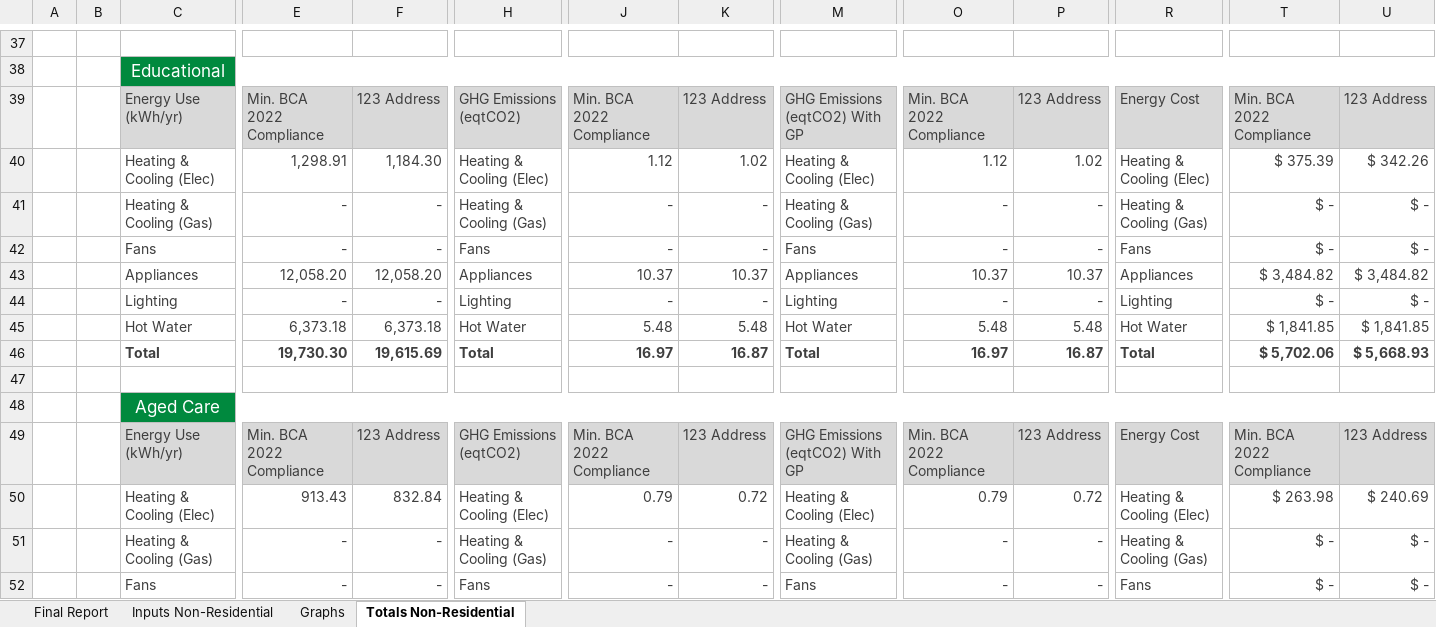
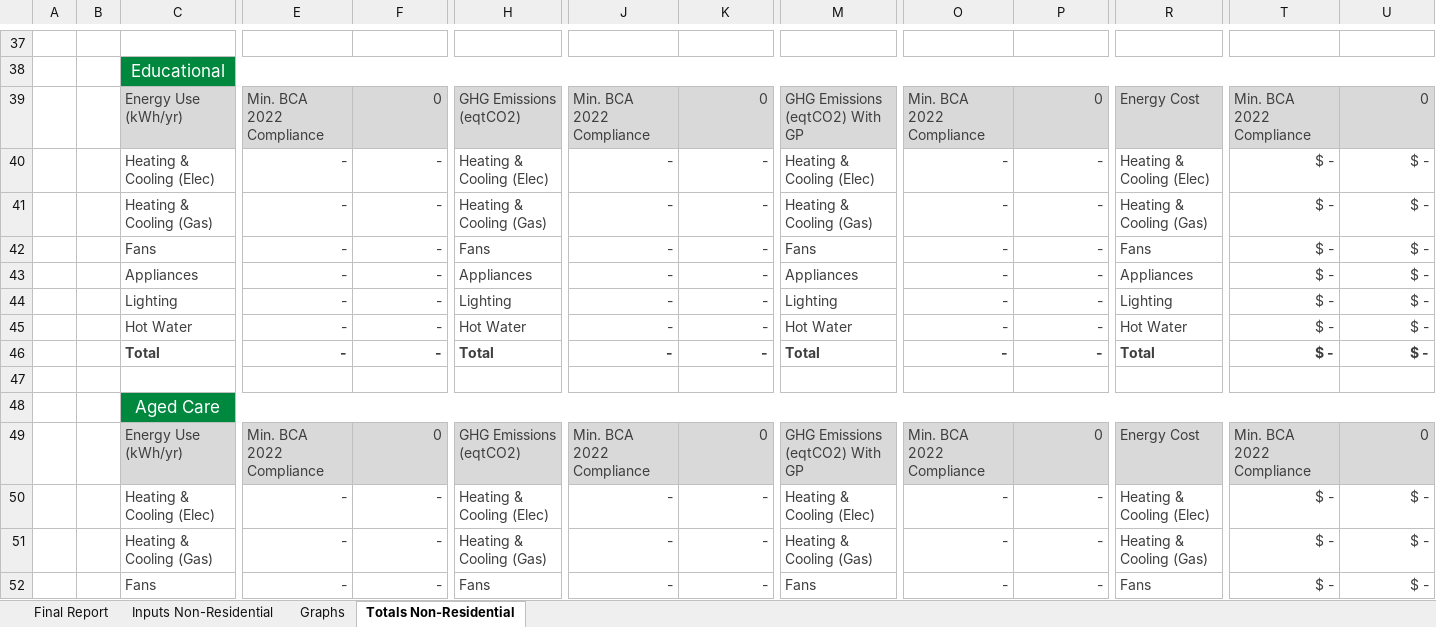
Before and after one commit to inesbuskermolen-del/esdreviewportal, an Excel workbook: server/templates/SMP-Visualisation-NonResidential.xlsx, sheet Totals Non-Residential, drawn as a sheet; only a part is shown, gaps mark what is left out; values as stored, in another font and other column widths than the file's, no borders; removed rows and columns are numbered as before the commit, all else as after; rows hold the shown columns only; the diff covers the shown part only; the diff names each change by its address in the sheet, - before the commit and + after, or states it on an @@ line.

```diff
--- a/server/templates/SMP-Visualisation-NonResidential.xlsx (sheet Totals Non-Residential)
+++ b/server/templates/SMP-Visualisation-NonResidential.xlsx (sheet Totals Non-Residential)
-F39: 123 Address
+F39: 0
-K39: 123 Address
+K39: 0
-P39: 123 Address
+P39: 0
-U39: 123 Address
+U39: 0
-row 40:  |  | Heating & Cooling (Elec) | 1,298.91 | 1,184.30 | Heating & Cooling (Elec) | 1.12 | 1.02 | Heating & Cooling (Elec) | 1.12 | 1.02 | Heating & Cooling (Elec) | $ 375.39 | $ 342.26
+row 40:  |  | Heating & Cooling (Elec) | - | - | Heating & Cooling (Elec) | - | - | Heating & Cooling (Elec) | - | - | Heating & Cooling (Elec) | $ - | $ -
-row 43:  |  | Appliances | 12,058.20 | 12,058.20 | Appliances | 10.37 | 10.37 | Appliances | 10.37 | 10.37 | Appliances | $ 3,484.82 | $ 3,484.82
+row 43:  |  | Appliances | - | - | Appliances | - | - | Appliances | - | - | Appliances | $ - | $ -
-row 45:  |  | Hot Water | 6,373.18 | 6,373.18 | Hot Water | 5.48 | 5.48 | Hot Water | 5.48 | 5.48 | Hot Water | $ 1,841.85 | $ 1,841.85
-row 46:  |  | Total | 19,730.30 | 19,615.69 | Total | 16.97 | 16.87 | Total | 16.97 | 16.87 | Total | $ 5,702.06 | $ 5,668.93
+row 45:  |  | Hot Water | - | - | Hot Water | - | - | Hot Water | - | - | Hot Water | $ - | $ -
+row 46:  |  | Total | - | - | Total | - | - | Total | - | - | Total | $ - | $ -
-F49: 123 Address
+F49: 0
-K49: 123 Address
+K49: 0
-P49: 123 Address
+P49: 0
-U49: 123 Address
+U49: 0
-row 50:  |  | Heating & Cooling (Elec) | 913.43 | 832.84 | Heating & Cooling (Elec) | 0.79 | 0.72 | Heating & Cooling (Elec) | 0.79 | 0.72 | Heating & Cooling (Elec) | $ 263.98 | $ 240.69
+row 50:  |  | Heating & Cooling (Elec) | - | - | Heating & Cooling (Elec) | - | - | Heating & Cooling (Elec) | - | - | Heating & Cooling (Elec) | $ - | $ -
```
Also changed, not shown: 34 added rows, 34 removed rows, 37 edited cells and cell formats elsewhere in this sheet, sheet Inputs Non-Residential, sheet Final Report, charts or pictures, server/templates/SMP-Visualisation-Residential-MixedUse.xlsx, 8 other files.
